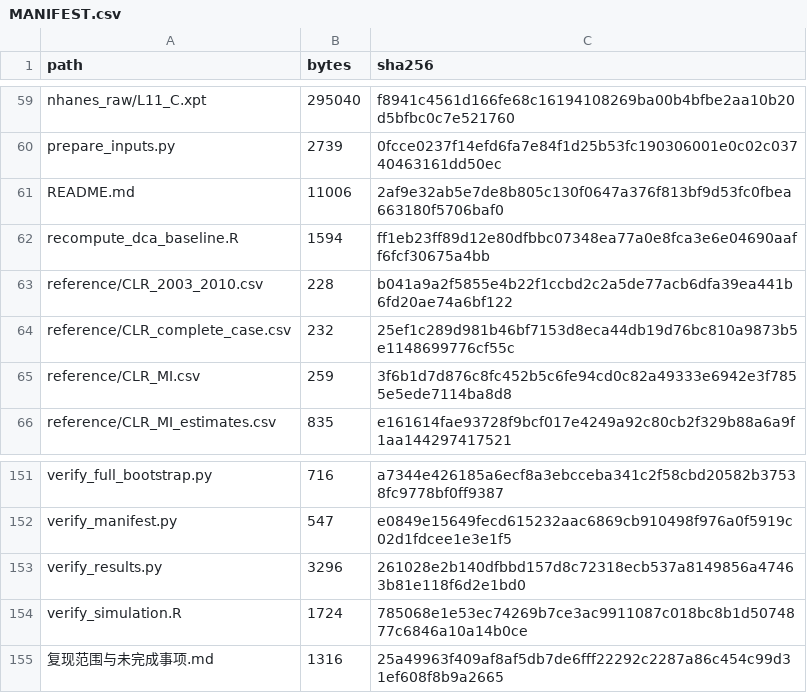
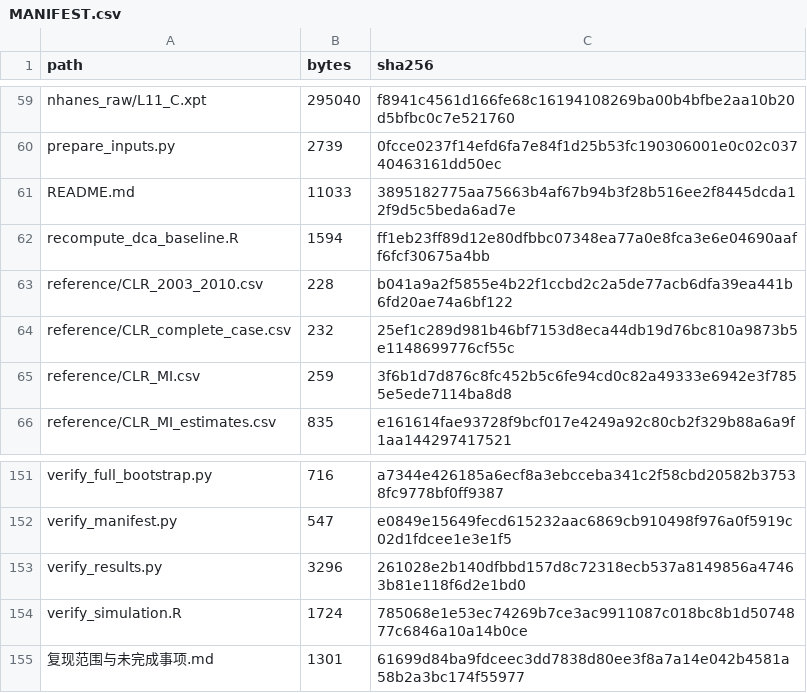
Before and after one commit to galarzabalada712-bot/HPV-fixed-ratio-reproducibility, a CSV file: MANIFEST.csv, drawn as a sheet; only a part is shown, gaps mark what is left out.

```diff
--- a/MANIFEST.csv
+++ b/MANIFEST.csv
@@ -60,3 +60,3 @@ nhanes_raw/L11_C.xpt,295040,f8941c4561d166fe68c16194108269ba00b4bfbe2aa10b20d5bf
 prepare_inputs.py,2739,0fcce0237f14efd6fa7e84f1d25b53fc190306001e0c02c03740463161dd50ec
-README.md,11006,2af9e32ab5e7de8b805c130f0647a376f813bf9d53fc0fbea663180f5706baf0
+README.md,11033,3895182775aa75663b4af67b94b3f28b516ee2f8445dcda12f9d5c5beda6ad7e
 recompute_dca_baseline.R,1594,ff1eb23ff89d12e80dfbbc07348ea77a0e8fca3e6e04690aaff6fcf30675a4bb
@@ -154,2 +154,2 @@ verify_results.py,3296,261028e2b140dfbbd157d8c72318ecb537a8149856a47463b81e118f6
 verify_simulation.R,1724,785068e1e53ec74269b7ce3ac9911087c018bc8b1d5074877c6846a10a14b0ce
-复现范围与未完成事项.md,1316,25a49963f409af8af5db7de6fff22292c2287a86c454c99d31ef608f8b9a2665
+复现范围与未完成事项.md,1301,61699d84ba9fdceec3dd7838d80ee3f8a7a14e042b4581a58b2a3bc174f55977
```
Also changed, not shown: 2 other files.
